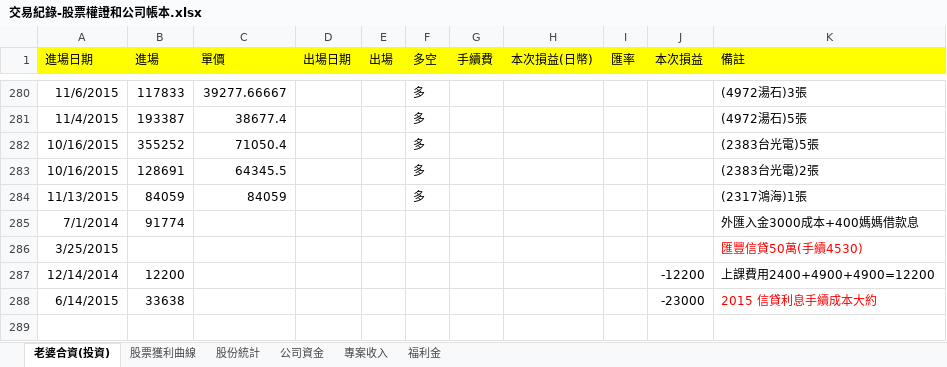
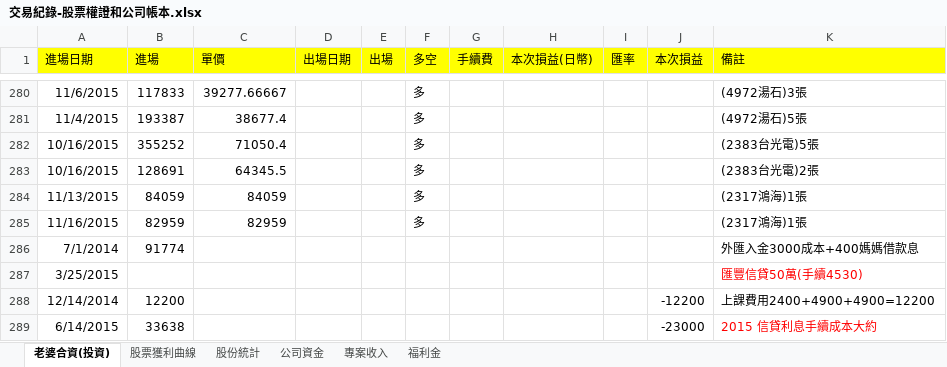
Before and after one commit to dada2cindy/tradeuse-dada2cindy, an Excel workbook: 交易紀錄/交易紀錄-股票權證和公司帳本.xlsx, sheet 老婆合資(投資), drawn as a sheet; only a part is shown, gaps mark what is left out; the shorter side is filled out with more unchanged rows; values as stored, in another font and other column widths than the file's, no borders; the diff names each change by its address in the sheet, - before the commit and + after, or states it on an @@ line.

Commit message:
update

```diff
--- a/交易紀錄/交易紀錄-股票權證和公司帳本.xlsx (sheet 老婆合資(投資))
+++ b/交易紀錄/交易紀錄-股票權證和公司帳本.xlsx (sheet 老婆合資(投資))
+row 285: 11/16/2015 | 82959 | 82959 |  |  | 多 |  |  |  |  | (2317鴻海)1張
```
Also changed, not shown: charts or pictures.
